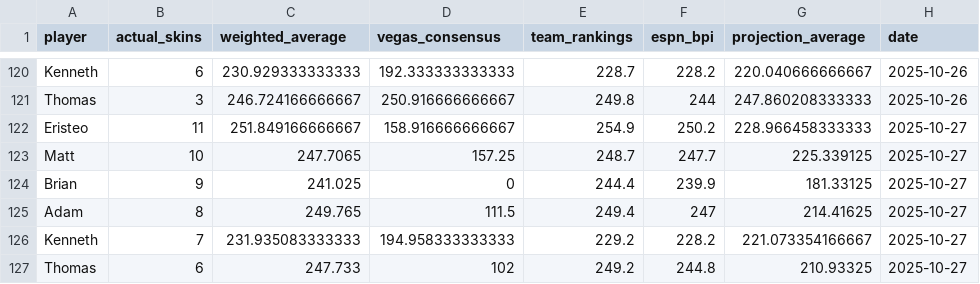
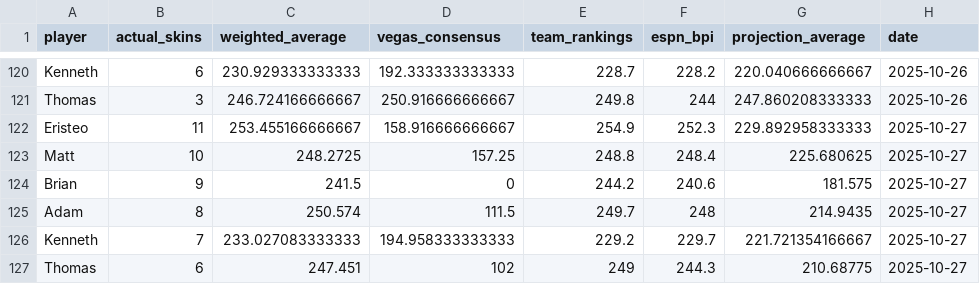
Before and after one commit to ejperez2/skins-standings, a CSV file: standings_history.csv, drawn as a sheet; only a part is shown, gaps mark what is left out.

```diff
--- a/standings_history.csv
+++ b/standings_history.csv
@@ -121,7 +121,7 @@
 "Thomas",3,246.724166666667,250.916666666667,249.8,244,247.860208333333,2025-10-26
-"Eristeo",11,251.849166666667,158.916666666667,254.9,250.2,228.966458333333,2025-10-27
-"Matt",10,247.7065,157.25,248.7,247.7,225.339125,2025-10-27
-"Brian",9,241.025,0,244.4,239.9,181.33125,2025-10-27
-"Adam",8,249.765,111.5,249.4,247,214.41625,2025-10-27
-"Kenneth",7,231.935083333333,194.958333333333,229.2,228.2,221.073354166667,2025-10-27
-"Thomas",6,247.733,102,249.2,244.8,210.93325,2025-10-27
+"Eristeo",11,253.455166666667,158.916666666667,254.9,252.3,229.892958333333,2025-10-27
+"Matt",10,248.2725,157.25,248.8,248.4,225.680625,2025-10-27
+"Brian",9,241.5,0,244.2,240.6,181.575,2025-10-27
+"Adam",8,250.574,111.5,249.7,248,214.9435,2025-10-27
+"Kenneth",7,233.027083333333,194.958333333333,229.2,229.7,221.721354166667,2025-10-27
+"Thomas",6,247.451,102,249,244.3,210.68775,2025-10-27
```
Also changed, not shown: 1 other file.
